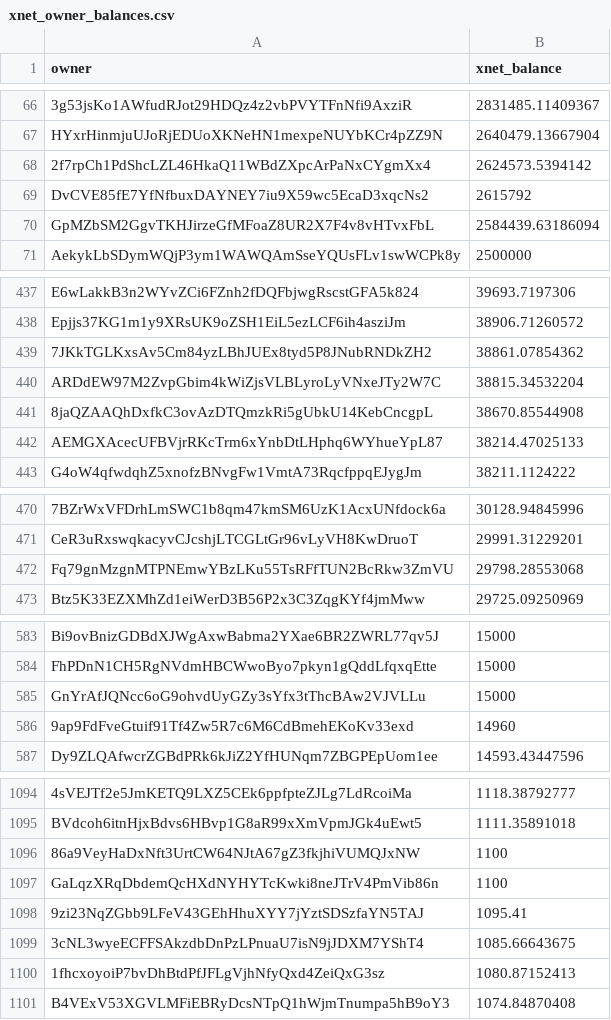
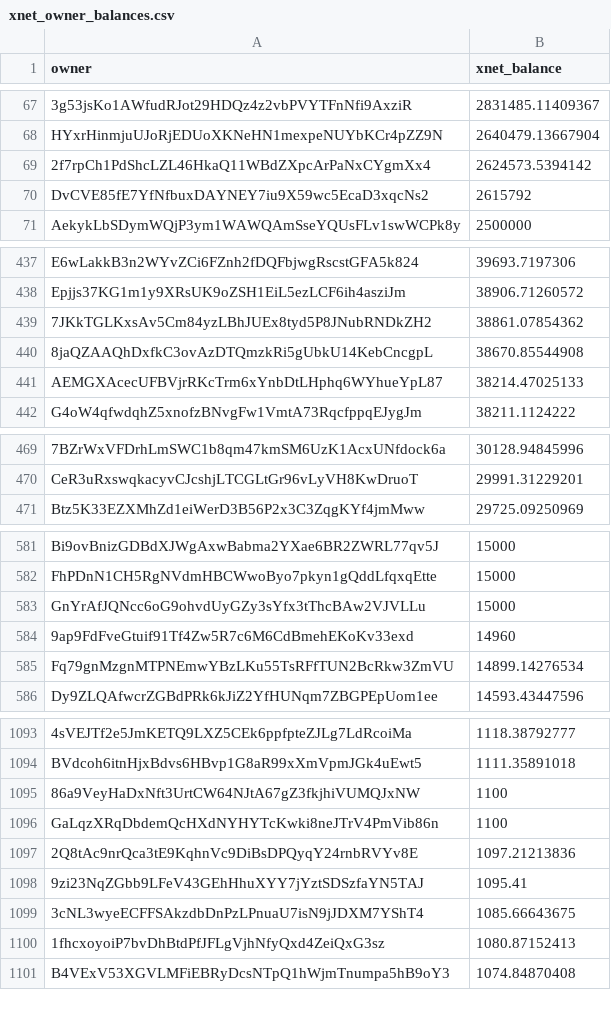
Before and after one commit to xnet-community-data/xnet-data-integration, a CSV file: data/derived/xnet_owner_balances.csv, drawn as a sheet; only a part is shown, gaps mark what is left out; removed rows and columns are numbered as before the commit, all else as after; the diff covers the shown part only; the diff names each change by its address in the sheet, - before the commit and + after, or states it on an @@ line.

```diff
--- a/data/derived/xnet_owner_balances.csv
+++ b/data/derived/xnet_owner_balances.csv
-row 70: GpMZbSM2GgvTKHJirzeGfMFoaZ8UR2X7F4v8vHTvxFbL | 2584439.63186094
-row 440: ARDdEW97M2ZvpGbim4kWiZjsVLBLyroLyVNxeJTy2W7C | 38815.34532204
-row 472: Fq79gnMzgnMTPNEmwYBzLKu55TsRFfTUN2BcRkw3ZmVU | 29798.28553068
+row 585: Fq79gnMzgnMTPNEmwYBzLKu55TsRFfTUN2BcRkw3ZmVU | 14899.14276534
+row 1097: 2Q8tAc9nrQca3tE9KqhnVc9DiBsDPQyqY24rnbRVYv8E | 1097.21213836
```
Also changed, not shown: 5 added rows, 6 removed rows and 1 edited cell elsewhere in this file, data/xnet_supply_daily.csv, 18 other files.
